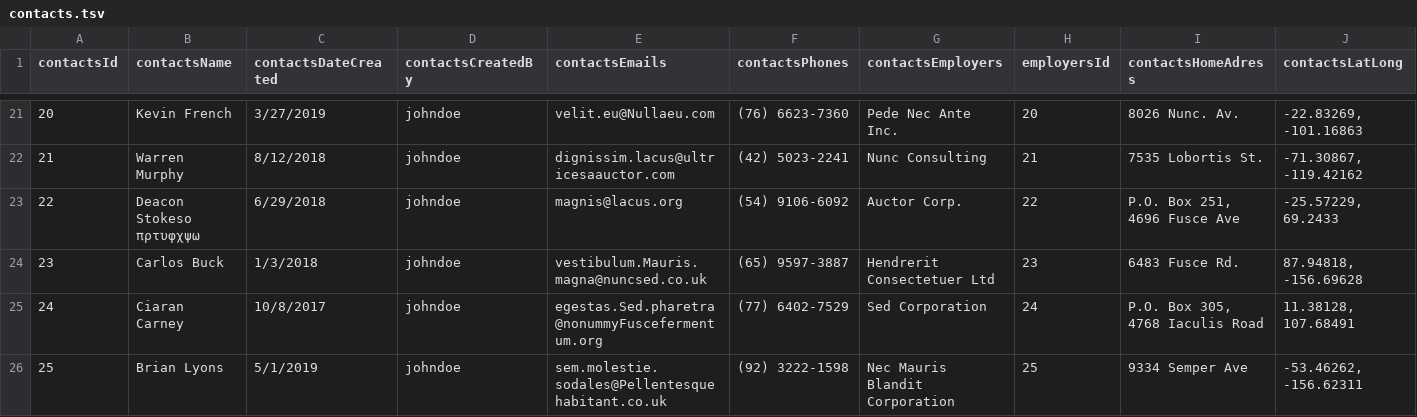
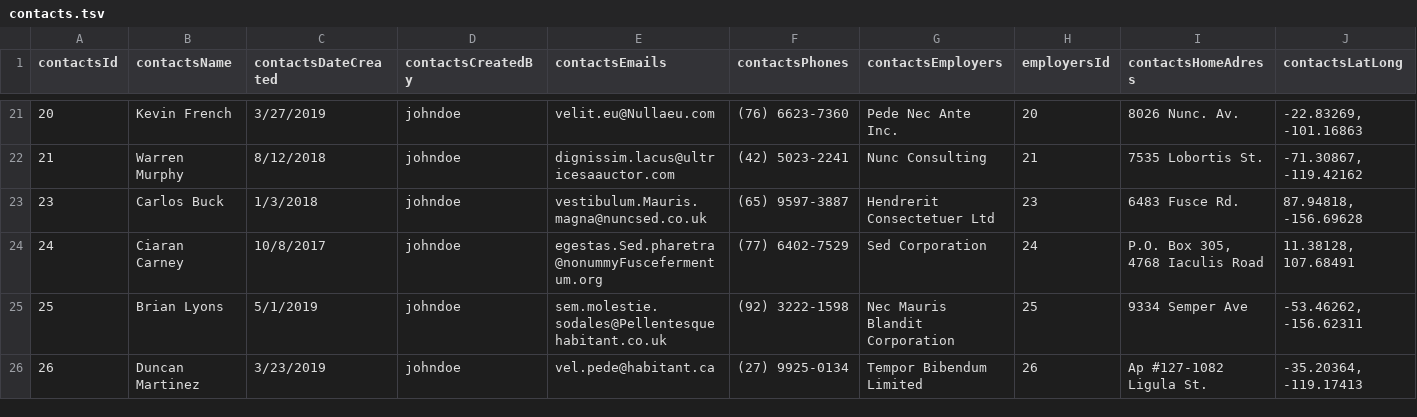
Before and after one commit to joaoheron/indicium_etl, a TSV file: res/tsv/contacts.tsv, drawn as a sheet; only a part is shown, gaps mark what is left out; the shorter side is filled out with more unchanged rows; rows hold the shown columns only; the diff names each change by its address in the sheet, - before the commit and + after, or states it on an @@ line.

```diff
--- a/res/tsv/contacts.tsv
+++ b/res/tsv/contacts.tsv
-row 23: 22 | Deacon Stokesο πρτυφχψω | 6/29/2018 | johndoe | magnis@lacus.org | (54) 9106-6092 | Auctor Corp. | 22 | P.O. Box 251, 4696 Fusce Ave | -25.57229, 69.2433
```
Also changed, not shown: res/tsv/companies.tsv, 10 other files.
